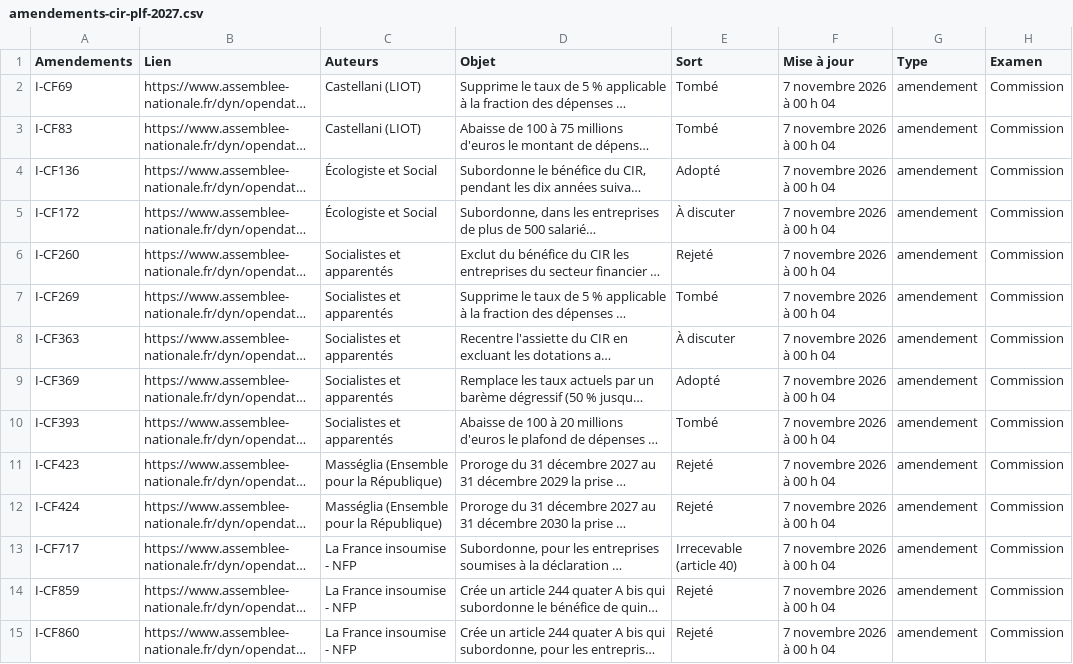
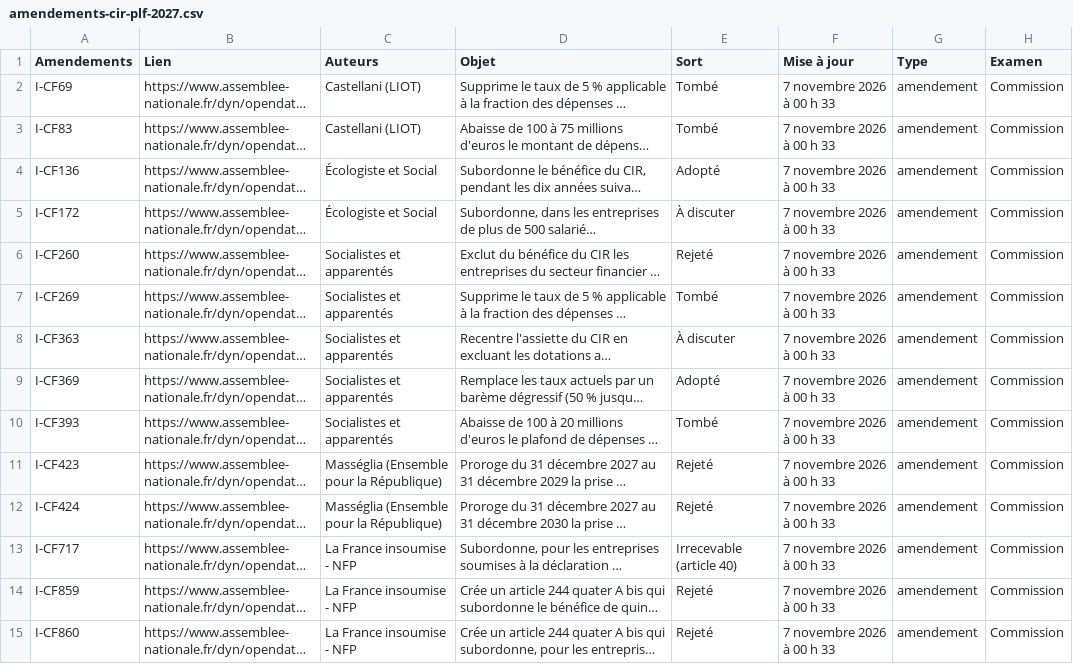
Before and after one commit to remzerzer/suiviplf-, a CSV file: donnees/amendements-cir-plf-2027.csv, drawn as a sheet; only a part is shown; long unchanged cells end in …; the diff covers the shown part only; the diff names each change by its address in the sheet, - before the commit and + after, or states it on an @@ line.

Commit message:
Tableau CIR PLF 2027 - 88 amendements

```diff
--- a/donnees/amendements-cir-plf-2027.csv
+++ b/donnees/amendements-cir-plf-2027.csv
-F2:F15 (Mise à jour): 7 novembre 2026 à 00 h 04
+F2:F15 (Mise à jour): 7 novembre 2026 à 00 h 33
```
Also changed, not shown: 74 edited cells elsewhere in this file.
